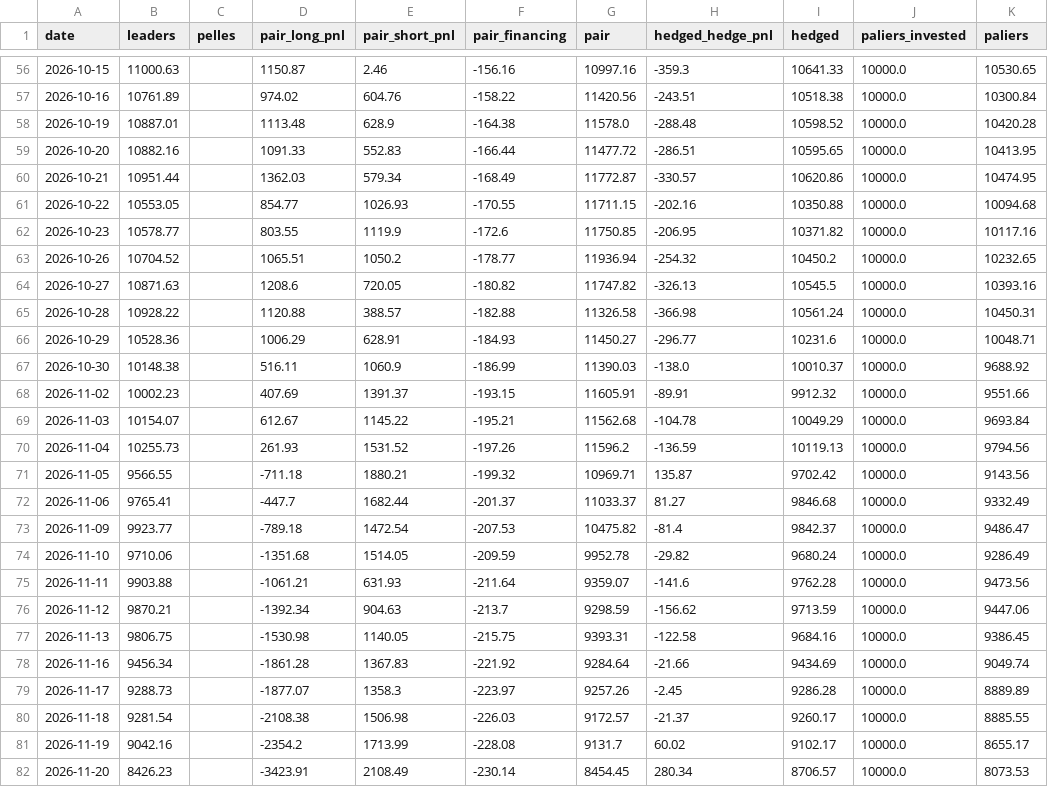
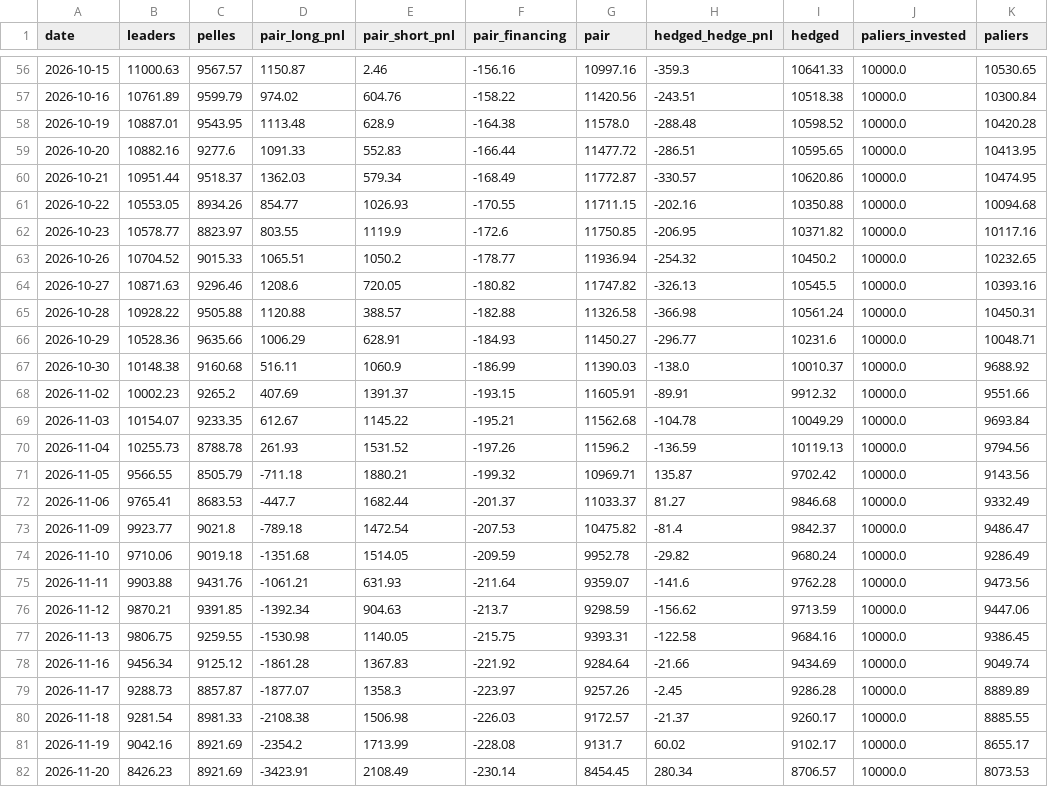
Before and after one commit to paulleriic/ai-bubble-tracker, a CSV file: data/strategies_backtest.csv, drawn as a sheet; only a part is shown, gaps mark what is left out; the diff covers the shown part only; the diff names each change by its address in the sheet, - before the commit and + after, or states it on an @@ line.

```diff
--- a/data/strategies_backtest.csv
+++ b/data/strategies_backtest.csv
-C56 (pelles): (empty)
+C56 (pelles): 9567.57
-C57 (pelles): (empty)
+C57 (pelles): 9599.79
-C58 (pelles): (empty)
+C58 (pelles): 9543.95
-C59 (pelles): (empty)
+C59 (pelles): 9277.6
-C60 (pelles): (empty)
+C60 (pelles): 9518.37
-C61 (pelles): (empty)
+C61 (pelles): 8934.26
-C62 (pelles): (empty)
+C62 (pelles): 8823.97
-C63 (pelles): (empty)
+C63 (pelles): 9015.33
-C64 (pelles): (empty)
+C64 (pelles): 9296.46
-C65 (pelles): (empty)
+C65 (pelles): 9505.88
-C66 (pelles): (empty)
+C66 (pelles): 9635.66
-C67 (pelles): (empty)
+C67 (pelles): 9160.68
-C68 (pelles): (empty)
+C68 (pelles): 9265.2
-C69 (pelles): (empty)
+C69 (pelles): 9233.35
-C70 (pelles): (empty)
+C70 (pelles): 8788.78
-C71 (pelles): (empty)
+C71 (pelles): 8505.79
-C72 (pelles): (empty)
+C72 (pelles): 8683.53
-C73 (pelles): (empty)
+C73 (pelles): 9021.8
-C74 (pelles): (empty)
+C74 (pelles): 9019.18
-C75 (pelles): (empty)
+C75 (pelles): 9431.76
-C76 (pelles): (empty)
+C76 (pelles): 9391.85
-C77 (pelles): (empty)
+C77 (pelles): 9259.55
-C78 (pelles): (empty)
+C78 (pelles): 9125.12
-C79 (pelles): (empty)
+C79 (pelles): 8857.87
-C80 (pelles): (empty)
+C80 (pelles): 8981.33
-C81:C82 (pelles): (empty)
+C81:C82 (pelles): 8921.69
```
Also changed, not shown: 54 edited cells elsewhere in this file, data/assets_summary.csv, data/prices.csv, 16 other files.
